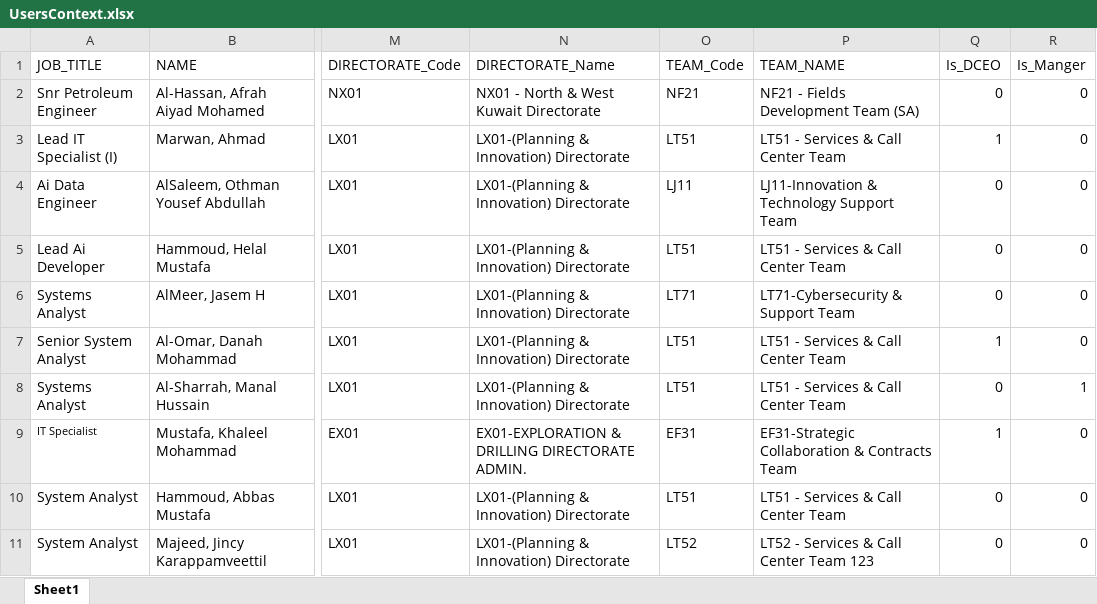
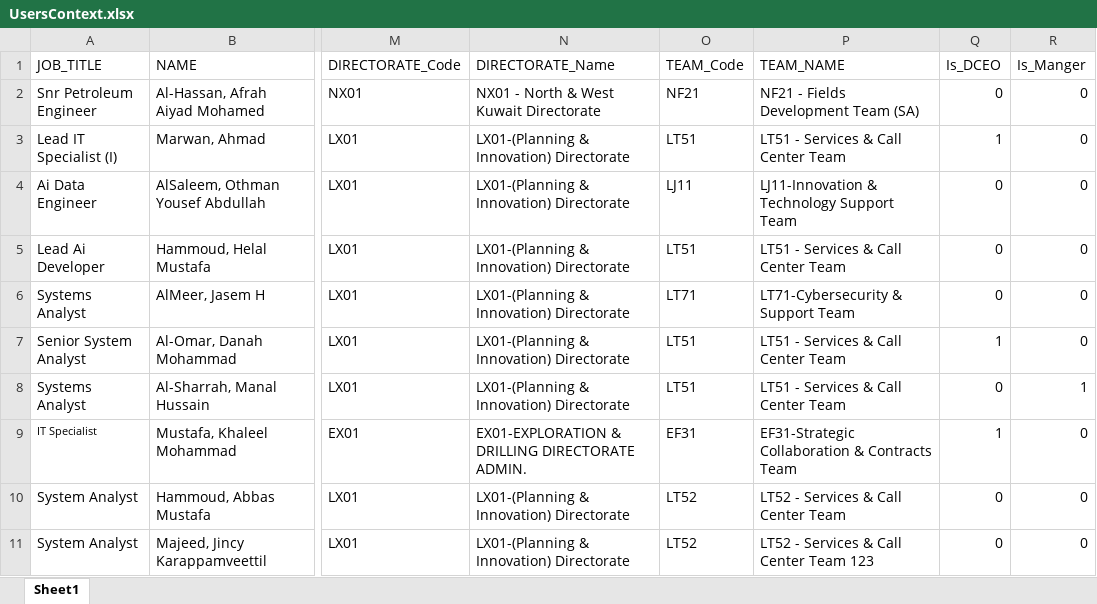
Before and after one commit to hhammoud1/UserContext, an Excel workbook: UsersContext.xlsx, sheet Sheet1, drawn as a sheet; only a part is shown, gaps mark what is left out; values as stored, in another font and other column widths than the file's, no borders; table styles not drawn; the diff names each change by its address in the sheet, - before the commit and + after, or states it on an @@ line.

Commit message:
Add files via upload

```diff
--- a/UsersContext.xlsx (sheet Sheet1)
+++ b/UsersContext.xlsx (sheet Sheet1)
-O10 (TEAM_Code): LT51
+O10 (TEAM_Code): LT52
-P10 (TEAM_NAME): LT51 - Services & Call Center Team
+P10 (TEAM_NAME): LT52 - Services & Call Center Team
```
